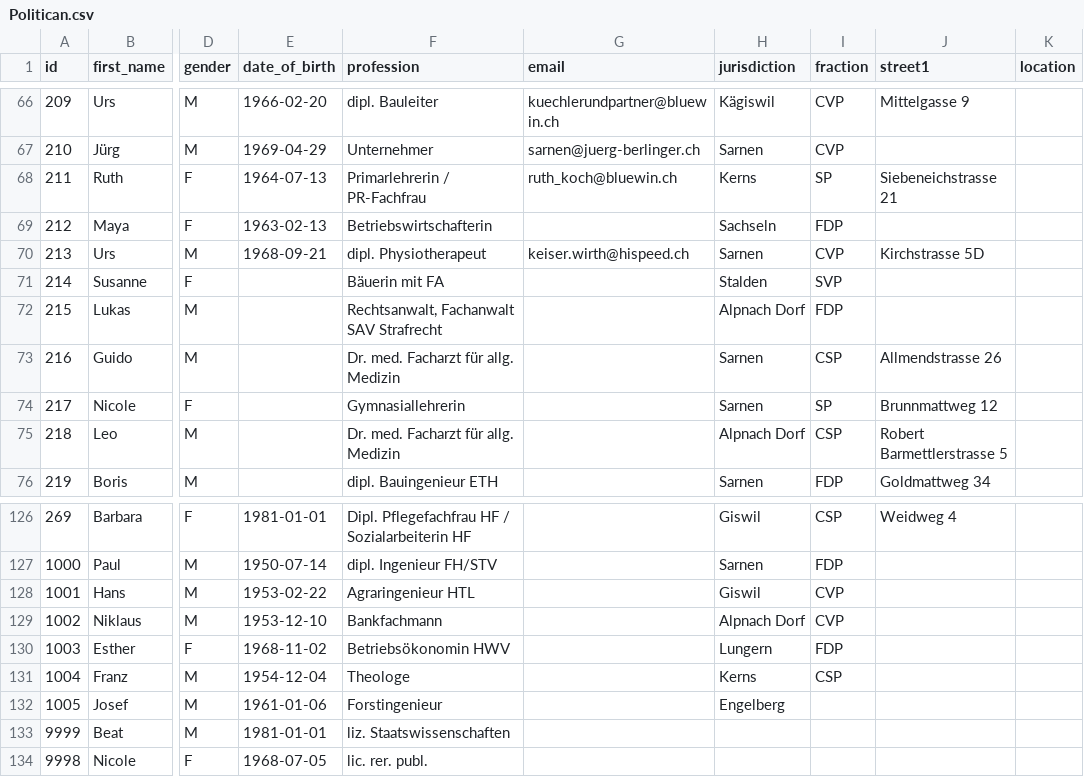
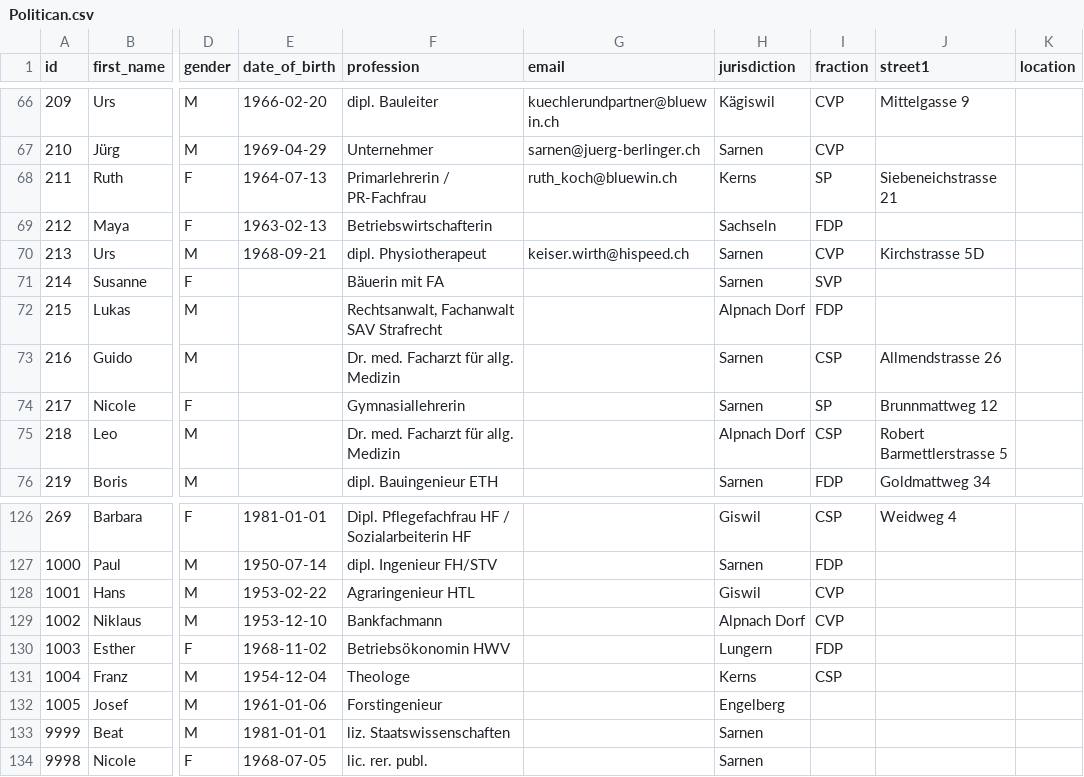
Before and after one commit to bekurmann/BA_polity, a CSV file: backend/django_app/core/data/Politican.csv, drawn as a sheet; only a part is shown, gaps mark what is left out; the diff names each change by its address in the sheet, - before the commit and + after, or states it on an @@ line.

```diff
--- a/backend/django_app/core/data/Politican.csv
+++ b/backend/django_app/core/data/Politican.csv
-H71 (jurisdiction): Stalden
+H71 (jurisdiction): Sarnen
-H133:H134 (jurisdiction): (empty)
+H133:H134 (jurisdiction): Sarnen
```
Also changed, not shown: 4 other files.
